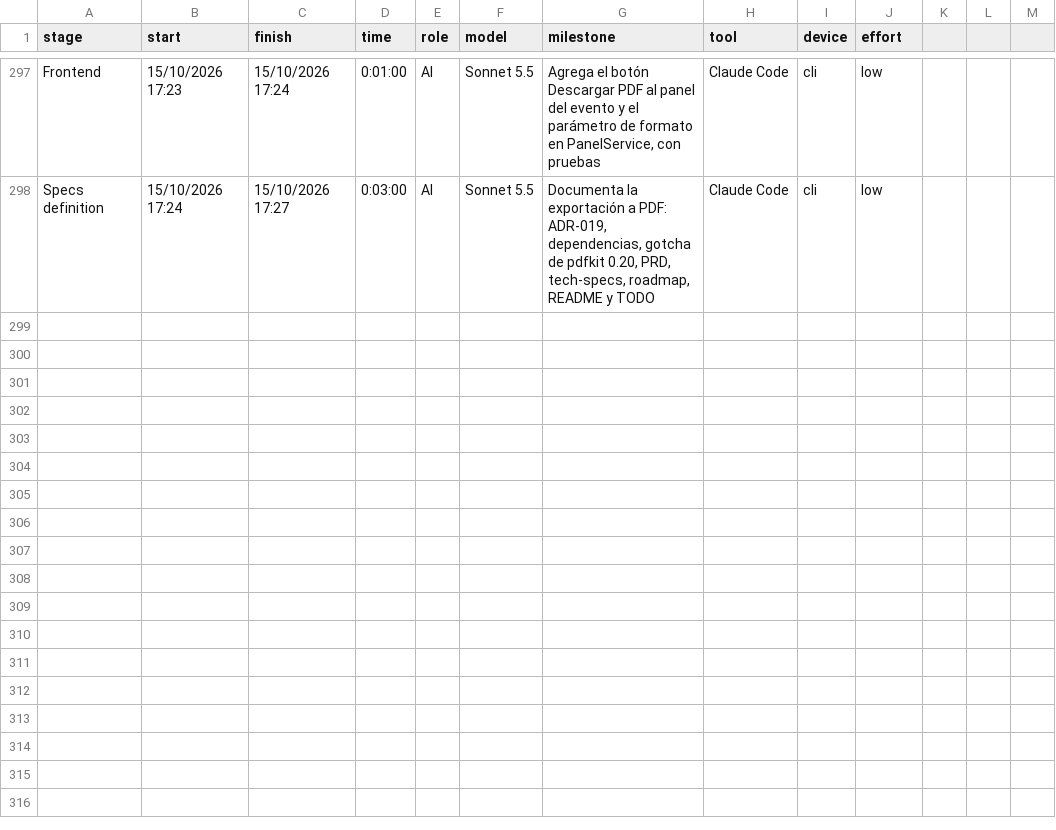
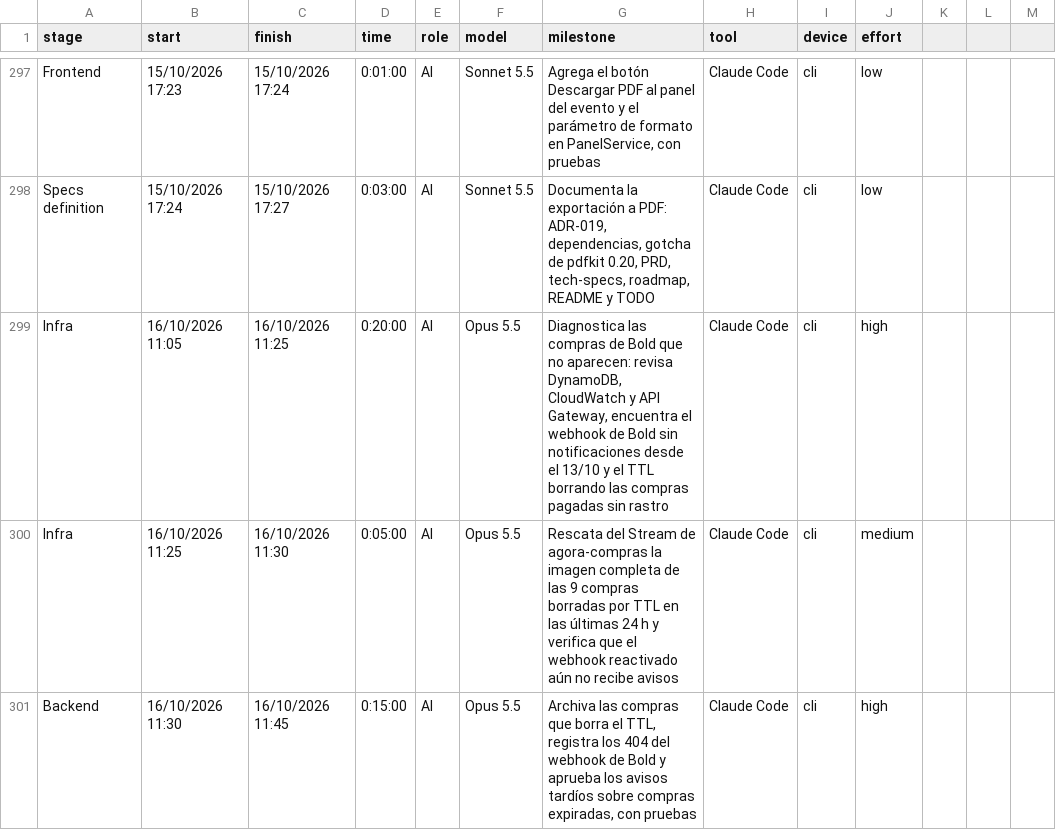
Before and after one commit to ocastelblanco/agora-letiende, a CSV file: docs/tracking.csv, drawn as a sheet; only a part is shown, gaps mark what is left out; the diff names each change by its address in the sheet, - before the commit and + after, or states it on an @@ line.

```diff
--- a/docs/tracking.csv
+++ b/docs/tracking.csv
+row 299: Infra | 16/10/2026 11:05 | 16/10/2026 11:25 | 0:20:00 | AI | Opus 5.5 | Diagnostica las compras de Bold que no aparecen: revisa DynamoDB, CloudWatch y API Gateway, encuentra el webhook de Bold sin notificaciones desde el 13/10 y el TTL borrando las compras pagadas sin rastro | Claude Code | cli | high
+row 300: Infra | 16/10/2026 11:25 | 16/10/2026 11:30 | 0:05:00 | AI | Opus 5.5 | Rescata del Stream de agora-compras la imagen completa de las 9 compras borradas por TTL en las últimas 24 h y verifica que el webhook reactivado aún no recibe avisos | Claude Code | cli | medium
+row 301: Backend | 16/10/2026 11:30 | 16/10/2026 11:45 | 0:15:00 | AI | Opus 5.5 | Archiva las compras que borra el TTL, registra los 404 del webhook de Bold y aprueba los avisos tardíos sobre compras expiradas, con pruebas | Claude Code | cli | high
```
Also changed, not shown: 6 other files.
